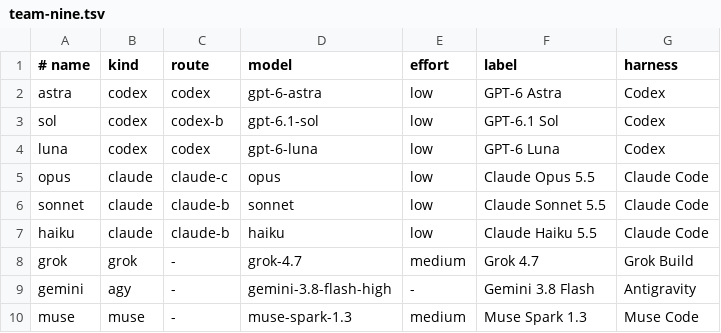
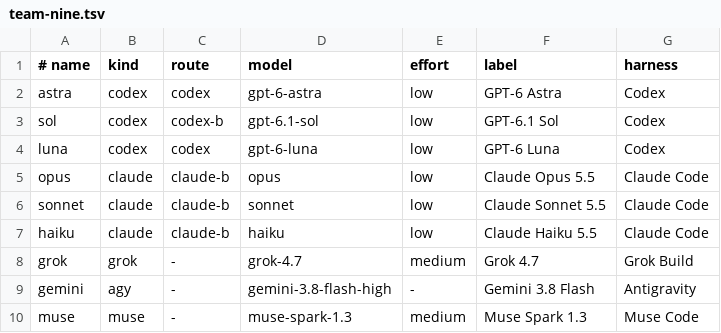
Before and after one commit to nwinter/factorio-ai-party, a TSV file: agent/team-nine.tsv, drawn as a sheet.

```diff
--- a/agent/team-nine.tsv
+++ b/agent/team-nine.tsv
@@ -4,3 +4,3 @@ sol	codex	codex-b	gpt-6.1-sol	low	GPT-6.1 Sol	Codex
 luna	codex	codex	gpt-6-luna	low	GPT-6 Luna	Codex
-opus	claude	claude-c	opus	low	Claude Opus 5.5	Claude Code
+opus	claude	claude-b	opus	low	Claude Opus 5.5	Claude Code
 sonnet	claude	claude-b	sonnet	low	Claude Sonnet 5.5	Claude Code
```
